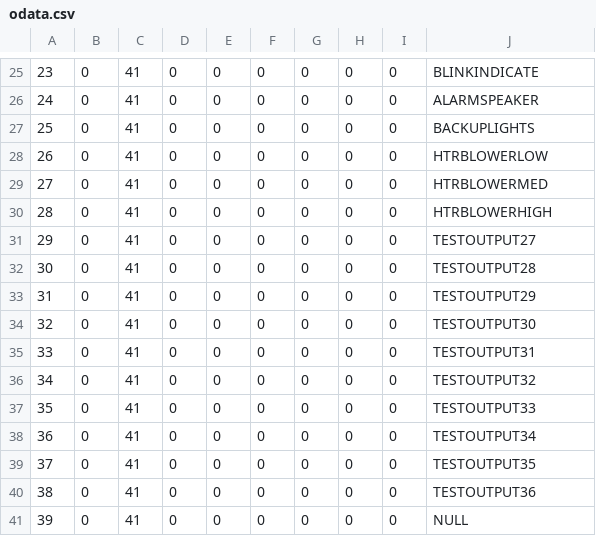
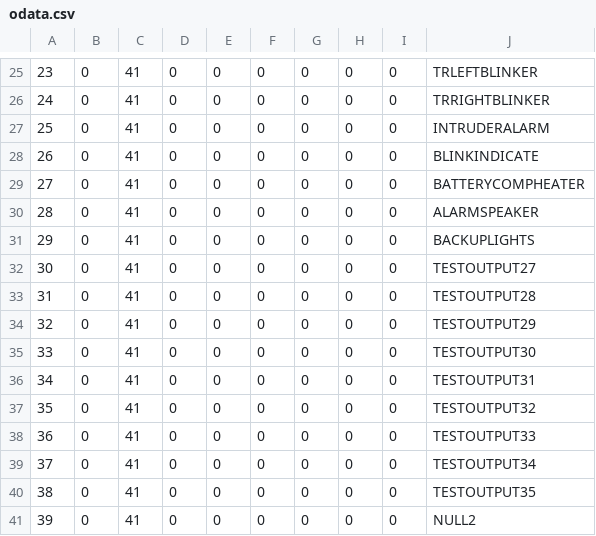
Before and after one commit to EmbeddedSystemClass/Truck_Project1, a CSV file: thread_io/odata.csv, drawn as a sheet; only a part is shown, gaps mark what is left out; the diff covers the shown part only.

```diff
--- a/thread_io/odata.csv
+++ b/thread_io/odata.csv
@@ -25,17 +25,17 @@
-23,0,41,0,0,0,0,0,0,BLINKINDICATE
-24,0,41,0,0,0,0,0,0,ALARMSPEAKER
-25,0,41,0,0,0,0,0,0,BACKUPLIGHTS
-26,0,41,0,0,0,0,0,0,HTRBLOWERLOW
-27,0,41,0,0,0,0,0,0,HTRBLOWERMED
-28,0,41,0,0,0,0,0,0,HTRBLOWERHIGH
-29,0,41,0,0,0,0,0,0,TESTOUTPUT27
-30,0,41,0,0,0,0,0,0,TESTOUTPUT28
-31,0,41,0,0,0,0,0,0,TESTOUTPUT29
-32,0,41,0,0,0,0,0,0,TESTOUTPUT30
-33,0,41,0,0,0,0,0,0,TESTOUTPUT31
-34,0,41,0,0,0,0,0,0,TESTOUTPUT32
-35,0,41,0,0,0,0,0,0,TESTOUTPUT33
-36,0,41,0,0,0,0,0,0,TESTOUTPUT34
-37,0,41,0,0,0,0,0,0,TESTOUTPUT35
-38,0,41,0,0,0,0,0,0,TESTOUTPUT36
-39,0,41,0,0,0,0,0,0,NULL
+23,0,41,0,0,0,0,0,0,TRLEFTBLINKER
+24,0,41,0,0,0,0,0,0,TRRIGHTBLINKER
+25,0,41,0,0,0,0,0,0,INTRUDERALARM
+26,0,41,0,0,0,0,0,0,BLINKINDICATE
+27,0,41,0,0,0,0,0,0,BATTERYCOMPHEATER
+28,0,41,0,0,0,0,0,0,ALARMSPEAKER
+29,0,41,0,0,0,0,0,0,BACKUPLIGHTS
+30,0,41,0,0,0,0,0,0,TESTOUTPUT27
+31,0,41,0,0,0,0,0,0,TESTOUTPUT28
+32,0,41,0,0,0,0,0,0,TESTOUTPUT29
+33,0,41,0,0,0,0,0,0,TESTOUTPUT30
+34,0,41,0,0,0,0,0,0,TESTOUTPUT31
+35,0,41,0,0,0,0,0,0,TESTOUTPUT32
+36,0,41,0,0,0,0,0,0,TESTOUTPUT33
+37,0,41,0,0,0,0,0,0,TESTOUTPUT34
+38,0,41,0,0,0,0,0,0,TESTOUTPUT35
+39,0,41,0,0,0,0,0,0,NULL2
```
Also changed, not shown: 35 edited cells elsewhere in this file, 11 other files.
